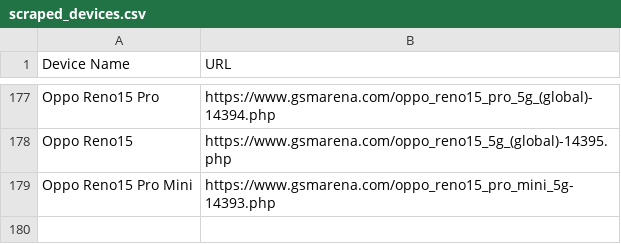
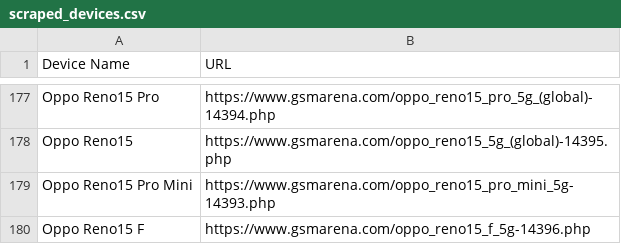
Before and after one commit to fahim12064/gsm_latest_data_full_automation, a CSV file: scraped_devices.csv, drawn as a sheet; only a part is shown, gaps mark what is left out; the diff names each change by its address in the sheet, - before the commit and + after, or states it on an @@ line.

```diff
--- a/scraped_devices.csv
+++ b/scraped_devices.csv
+row 180: Oppo Reno15 F | https://www.gsmarena.com/oppo_reno15_f_5g-14396.php
```
Also changed, not shown: 3 other files.
